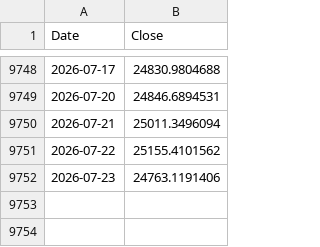
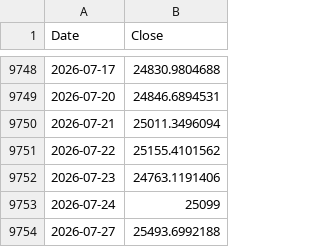
Before and after one commit to rkarim25/Guarded-levered-SP, a CSV file: dax_daily.csv, drawn as a sheet; only a part is shown, gaps mark what is left out.

```diff
--- a/dax_daily.csv
+++ b/dax_daily.csv
@@ -9752 +9752,3 @@ Date,Close
 2026-07-23,24763.1191406
+2026-07-24,25099
+2026-07-27,25493.6992188
```
Also changed, not shown: gold_daily.csv, ndx_daily.csv, 16 other files.
